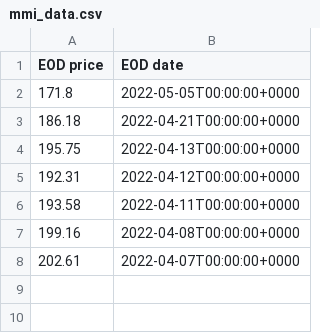
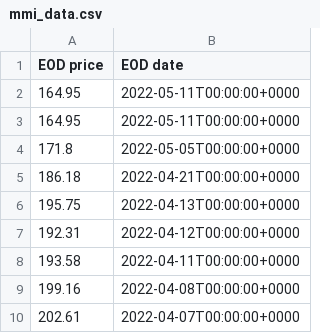
Before and after one commit to timdelarboulas/sidechain-development, a CSV file: back/mmi/mmi_data.csv, drawn as a sheet.

Commit message:
version 1.6.4 : test on the MMI's price script

```diff
--- a/back/mmi/mmi_data.csv
+++ b/back/mmi/mmi_data.csv
@@ -1,2 +1,4 @@
 EOD price,EOD date
+164.95,2022-05-11T00:00:00+0000
+164.95,2022-05-11T00:00:00+0000
 171.8,2022-05-05T00:00:00+0000
```
Also changed, not shown: 4 other files.
